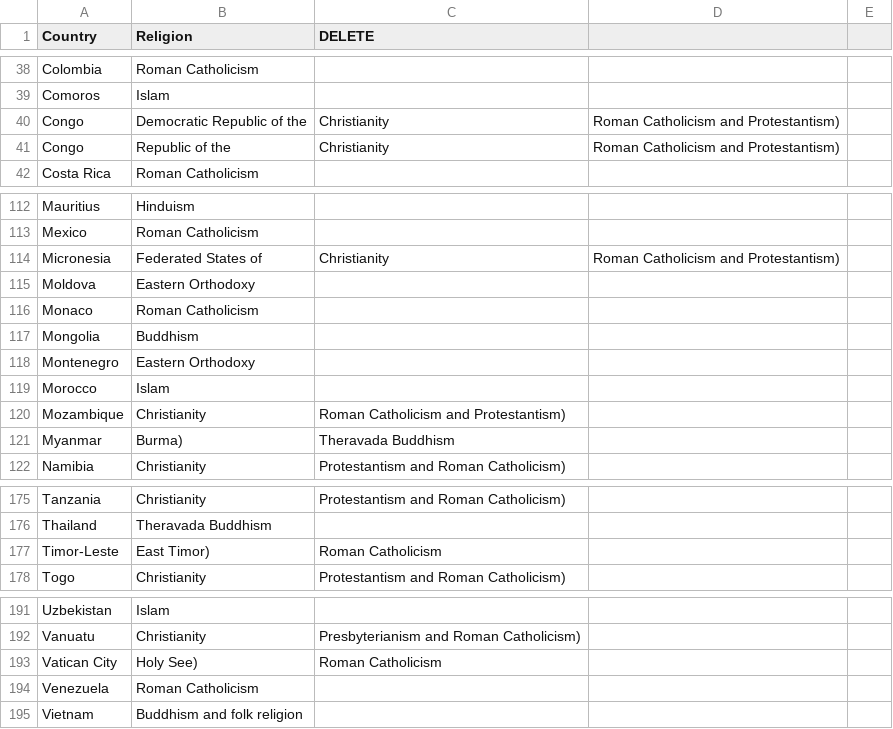
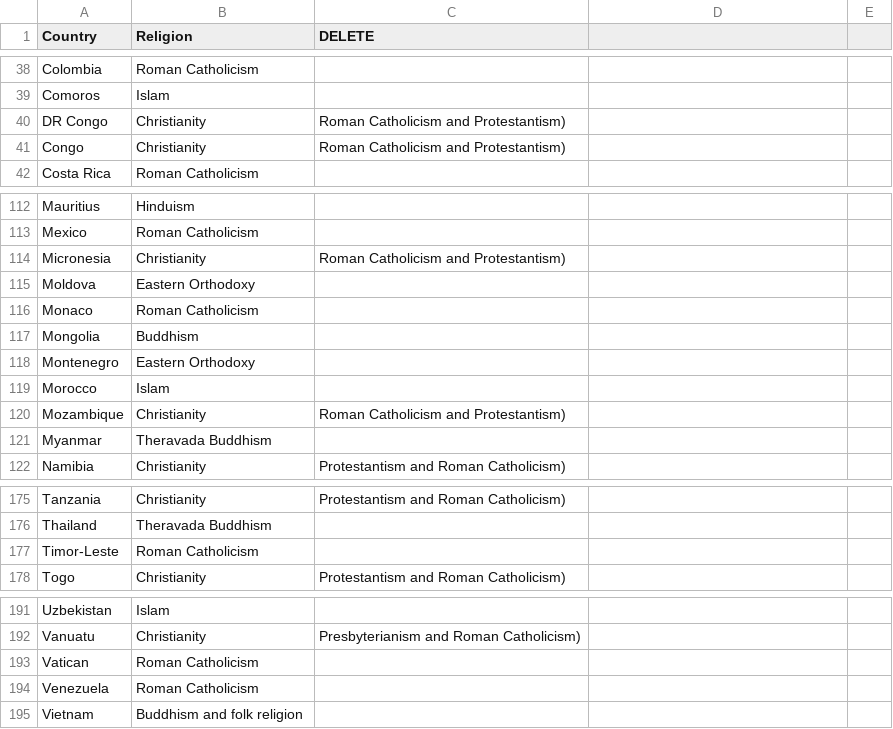
Before and after one commit to tbwrigh/hackcu9, a CSV file: data/religion.csv, drawn as a sheet; only a part is shown, gaps mark what is left out.

Commit message:
clean data

```diff
--- a/data/religion.csv
+++ b/data/religion.csv
@@ -39,4 +39,4 @@ Colombia,Roman Catholicism
 Comoros,Islam
-Congo,Democratic Republic of the,Christianity,Roman Catholicism and Protestantism)
-Congo,Republic of the,Christianity,Roman Catholicism and Protestantism)
+DR Congo,Christianity,Roman Catholicism and Protestantism)
+Congo,Christianity,Roman Catholicism and Protestantism)
 Costa Rica,Roman Catholicism
@@ -113,3 +113,3 @@ Mauritius,Hinduism
 Mexico,Roman Catholicism
-Micronesia,Federated States of,Christianity,Roman Catholicism and Protestantism)
+Micronesia,Christianity,Roman Catholicism and Protestantism)
 Moldova,Eastern Orthodoxy
@@ -120,3 +120,3 @@ Morocco,Islam
 Mozambique,Christianity,Roman Catholicism and Protestantism)
-Myanmar,Burma),Theravada Buddhism
+Myanmar,Theravada Buddhism
 Namibia,Christianity,Protestantism and Roman Catholicism)
@@ -176,3 +176,3 @@ Tanzania,Christianity,Protestantism and Roman Catholicism)
 Thailand,Theravada Buddhism
-Timor-Leste,East Timor),Roman Catholicism
+Timor-Leste,Roman Catholicism
 Togo,Christianity,Protestantism and Roman Catholicism)
@@ -192,3 +192,3 @@ Uzbekistan,Islam
 Vanuatu,Christianity,Presbyterianism and Roman Catholicism)
-Vatican City,Holy See),Roman Catholicism
+Vatican,Roman Catholicism
 Venezuela,Roman Catholicism
```
Also changed, not shown: 2 other files.
